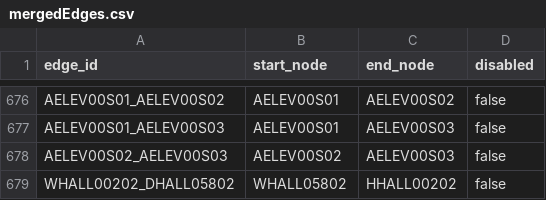
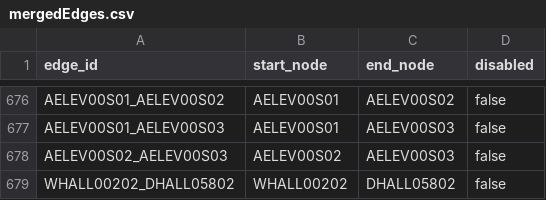
Before and after one commit to MitchGaines/CS3733D18_SarcasticSquonks, a CSV file: csv/mergedEdges.csv, drawn as a sheet; only a part is shown, gaps mark what is left out.

Commit message:
Fixed broken edge

```diff
--- a/csv/mergedEdges.csv
+++ b/csv/mergedEdges.csv
@@ -678,2 +678,2 @@ AELEV00S01_AELEV00S03,AELEV00S01,AELEV00S03,false
 AELEV00S02_AELEV00S03,AELEV00S02,AELEV00S03,false
-WHALL00202_DHALL05802,WHALL05802,HHALL00202,false
+WHALL00202_DHALL05802,WHALL00202,DHALL05802,false
```
